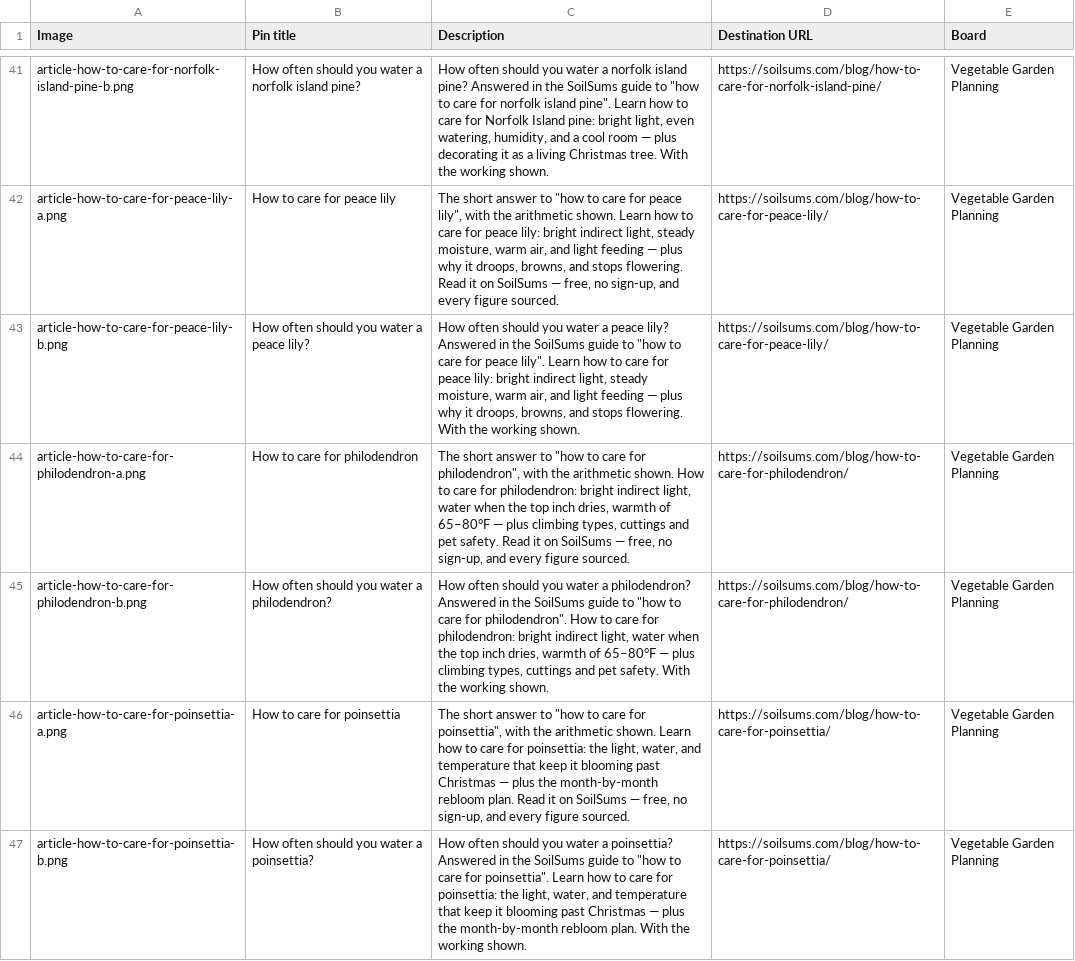
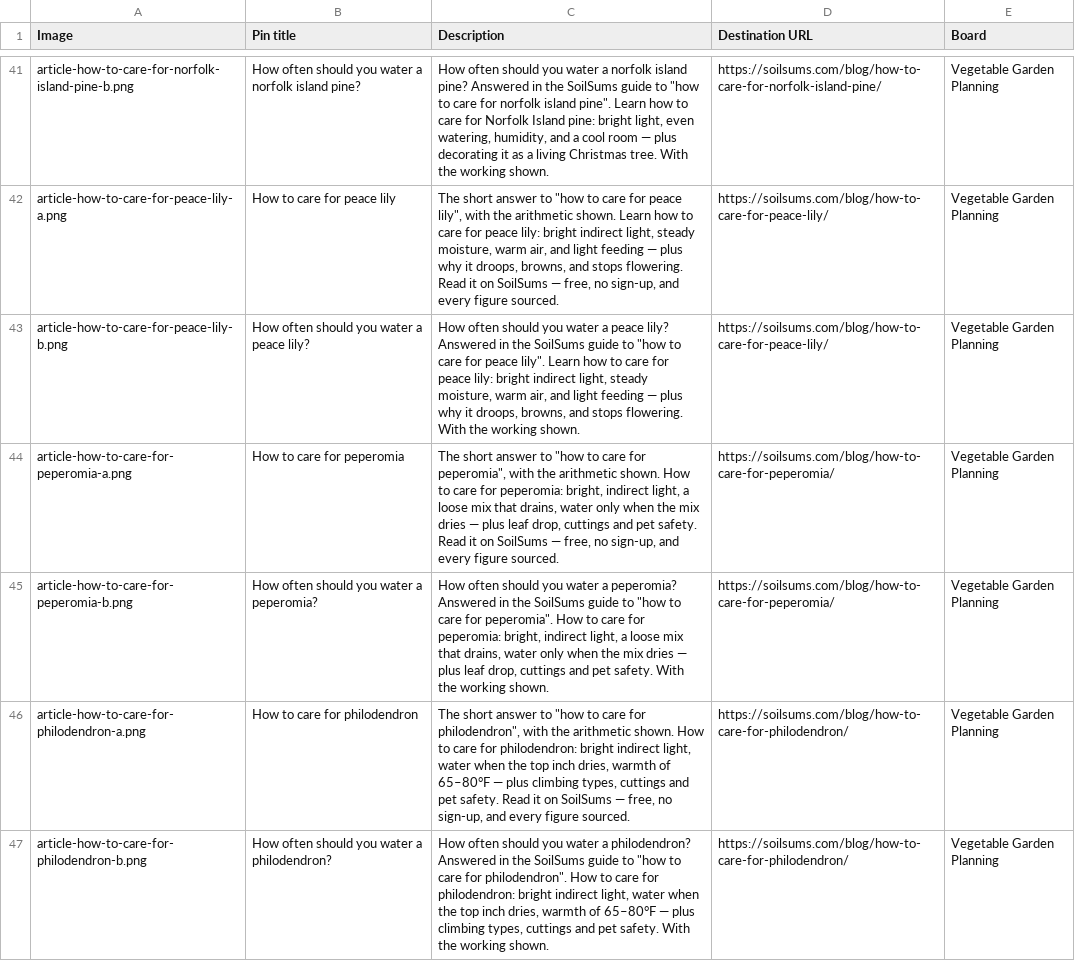
Before and after one commit to muzamil411/soilsums, a CSV file: docs/pinterest-pins.csv, drawn as a sheet; only a part is shown, gaps mark what is left out; the shorter side is filled out with more unchanged rows.

Commit message:
Add How to Care for Peperomia (2026-11-27 daily article)

```diff
--- a/docs/pinterest-pins.csv
+++ b/docs/pinterest-pins.csv
@@ -43,2 +43,4 @@ article-how-to-care-for-peace-lily-a.png,How to care for peace lily,"The short a
 article-how-to-care-for-peace-lily-b.png,How often should you water a peace lily?,"How often should you water a peace lily? Answered in the SoilSums guide to ""how to care for peace lily"". Learn how to care for peace lily: bright indirect light, steady moisture, warm air, and light feeding — plus why it droops, browns, and stops flowering. With the working shown.",https://soilsums.com/blog/how-to-care-for-peace-lily/,Vegetable Garden Planning
+article-how-to-care-for-peperomia-a.png,How to care for peperomia,"The short answer to ""how to care for peperomia"", with the arithmetic shown. How to care for peperomia: bright, indirect light, a loose mix that drains, water only when the mix dries — plus leaf drop, cuttings and pet safety. Read it on SoilSums — free, no sign-up, and every figure sourced.",https://soilsums.com/blog/how-to-care-for-peperomia/,Vegetable Garden Planning
+article-how-to-care-for-peperomia-b.png,How often should you water a peperomia?,"How often should you water a peperomia? Answered in the SoilSums guide to ""how to care for peperomia"". How to care for peperomia: bright, indirect light, a loose mix that drains, water only when the mix dries — plus leaf drop, cuttings and pet safety. With the working shown.",https://soilsums.com/blog/how-to-care-for-peperomia/,Vegetable Garden Planning
 article-how-to-care-for-philodendron-a.png,How to care for philodendron,"The short answer to ""how to care for philodendron"", with the arithmetic shown. How to care for philodendron: bright indirect light, water when the top inch dries, warmth of 65–80°F — plus climbing types, cuttings and pet safety. Read it on SoilSums — free, no sign-up, and every figure sourced.",https://soilsums.com/blog/how-to-care-for-philodendron/,Vegetable Garden Planning
```
Also changed, not shown: 3 other files.
